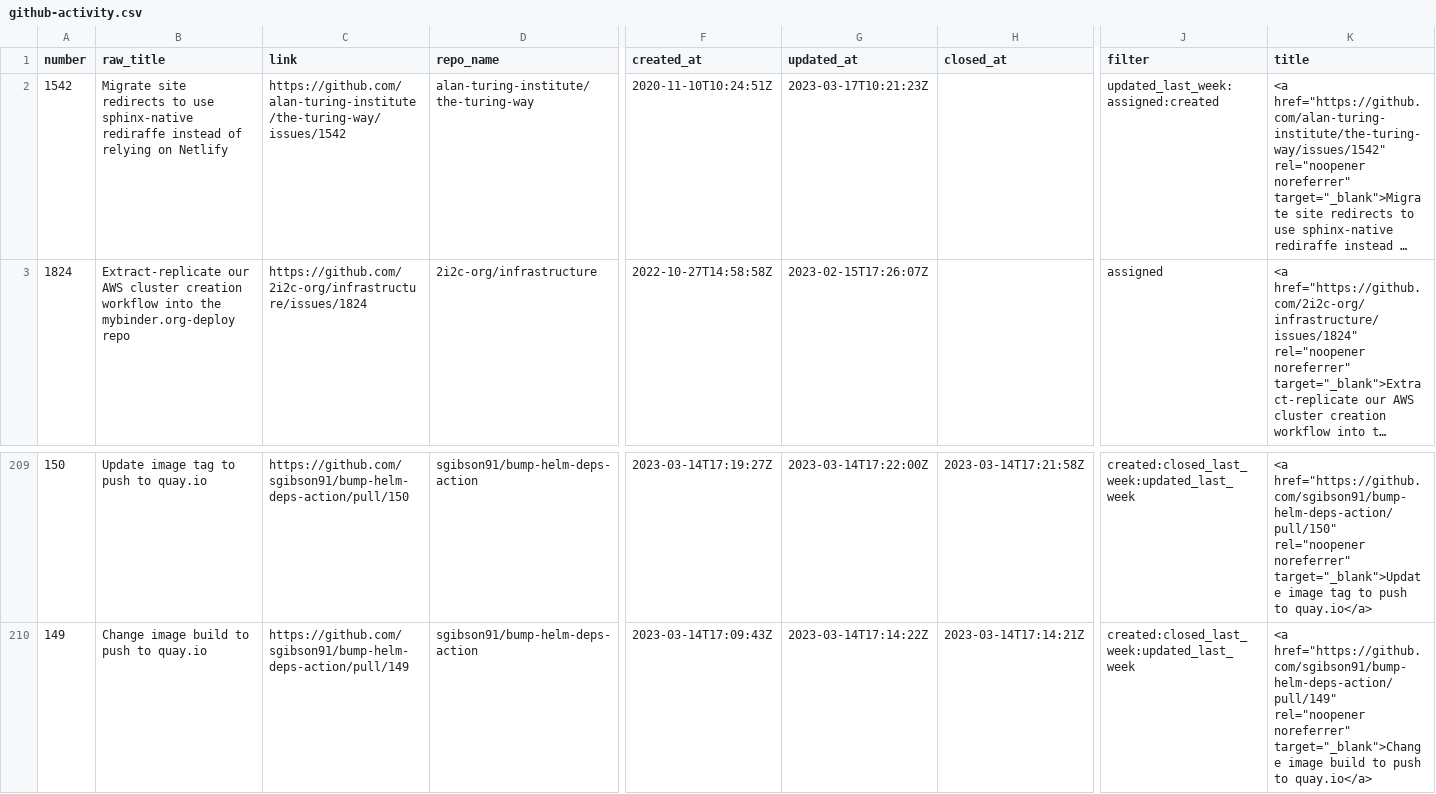
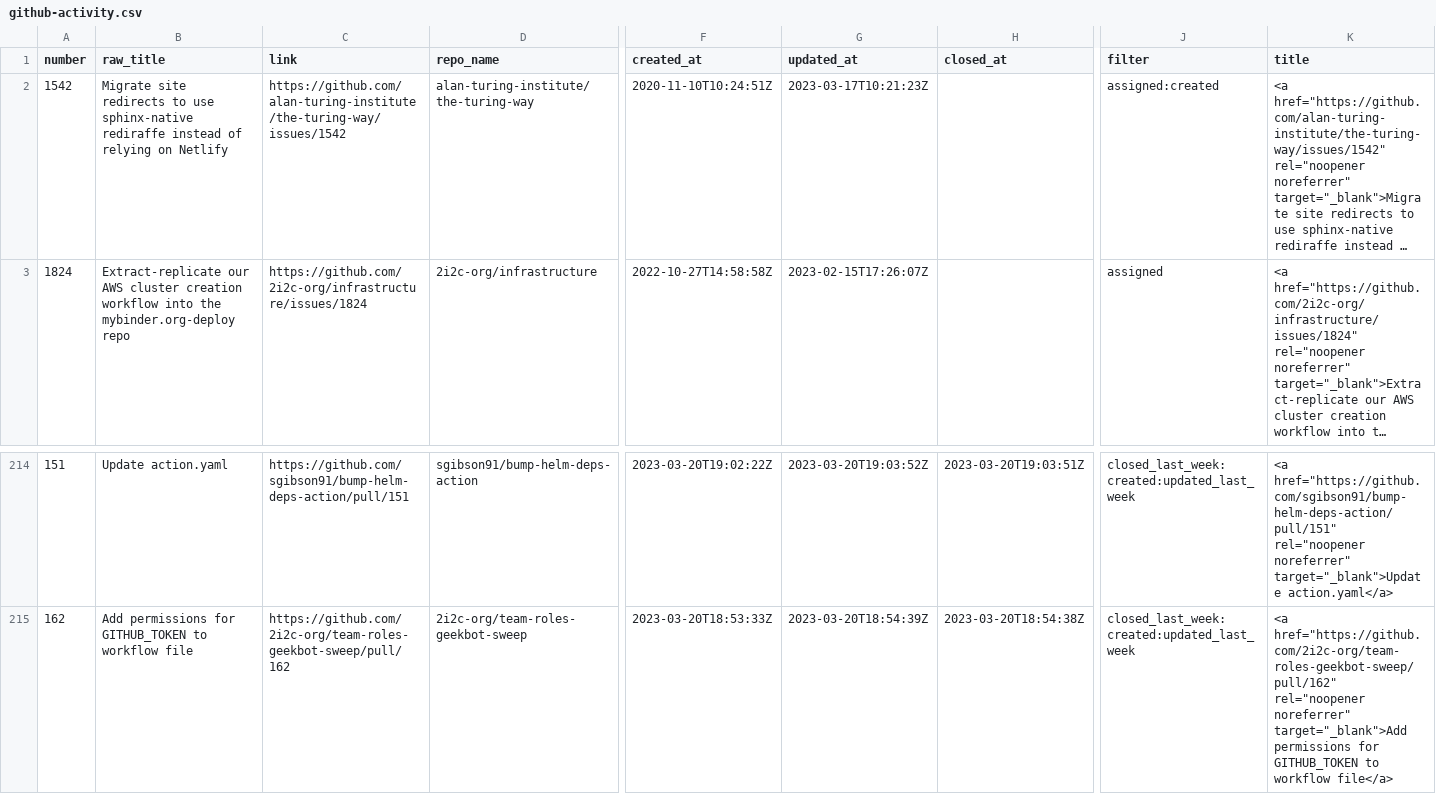
Before and after one commit to sgibson91/github-activity-dashboard, a CSV file: github-activity.csv, drawn as a sheet; only a part is shown, gaps mark what is left out; long unchanged cells end in …; removed rows and columns are numbered as before the commit, all else as after; rows hold the shown columns only; the diff covers the shown part only; the diff names each change by its address in the sheet, - before the commit and + after, or states it on an @@ line.

```diff
--- a/github-activity.csv
+++ b/github-activity.csv
-J2 (filter): updated_last_week:assigned:created
+J2 (filter): assigned:created
-A214 (number): 150
+A214 (number): 151
-B214 (raw_title): Update image tag to push to quay.io
+B214 (raw_title): Update action.yaml
-C214 (link): https://github.com/sgibson91/bump-helm-deps-action/pull/150
+C214 (link): https://github.com/sgibson91/bump-helm-deps-action/pull/151
-F214 (created_at): 2023-03-14T17:19:27Z
+F214 (created_at): 2023-03-20T19:02:22Z
-G214 (updated_at): 2023-03-14T17:22:00Z
+G214 (updated_at): 2023-03-20T19:03:52Z
-H214 (closed_at): 2023-03-14T17:21:58Z
+H214 (closed_at): 2023-03-20T19:03:51Z
-J214 (filter): created:closed_last_week:updated_last_week
+J214 (filter): closed_last_week:created:updated_last_week
-K214 (title): <a href="https://github.com/sgibson91/bump-helm-deps-action/pull/150" rel="noopener noreferrer" target="_blank">Update image tag to push to quay.io</a>
+K214 (title): <a href="https://github.com/sgibson91/bump-helm-deps-action/pull/151" rel="noopener noreferrer" target="_blank">Update action.yaml</a>
-row 210: 149 | Change image build to push to quay.io | https://github.com/sgibson91/bump-helm-deps-action/pull/149 | sgibson91/bump-helm-deps-action | 2023-03-14T17:09:43Z | 2023-03-14T17:14:22Z | 2023-03-14T17:14:21Z | created:closed_last_week:updated_last_week | <a href="https://github.com/sgibson91/bump-helm-deps-action/pull/149" rel="noopener noreferrer" target="_blank">Change image build to push to quay.io</a>
+row 215: 162 | Add permissions for GITHUB_TOKEN to workflow file | https://github.com/2i2c-org/team-roles-geekbot-sweep/pull/162 | 2i2c-org/team-roles-geekbot-sweep | 2023-03-20T18:53:33Z | 2023-03-20T18:54:39Z | 2023-03-20T18:54:38Z | closed_last_week:created:updated_last_week | <a href="https://github.com/2i2c-org/team-roles-geekbot-sweep/pull/162" rel="noopener noreferrer" target="_blank">Add permissions for GITHUB_TOKEN to workflow file</a>
```
Also changed, not shown: 8 added rows, 3 removed rows and 21 edited cells elsewhere in this file.
